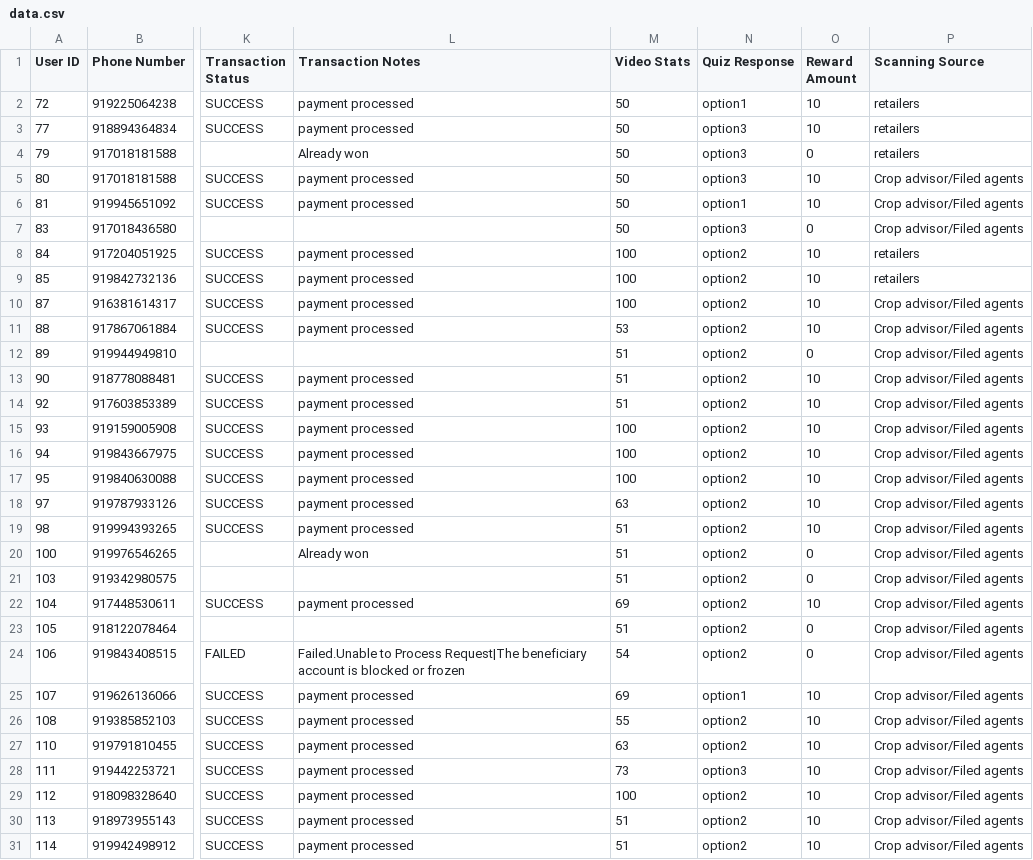
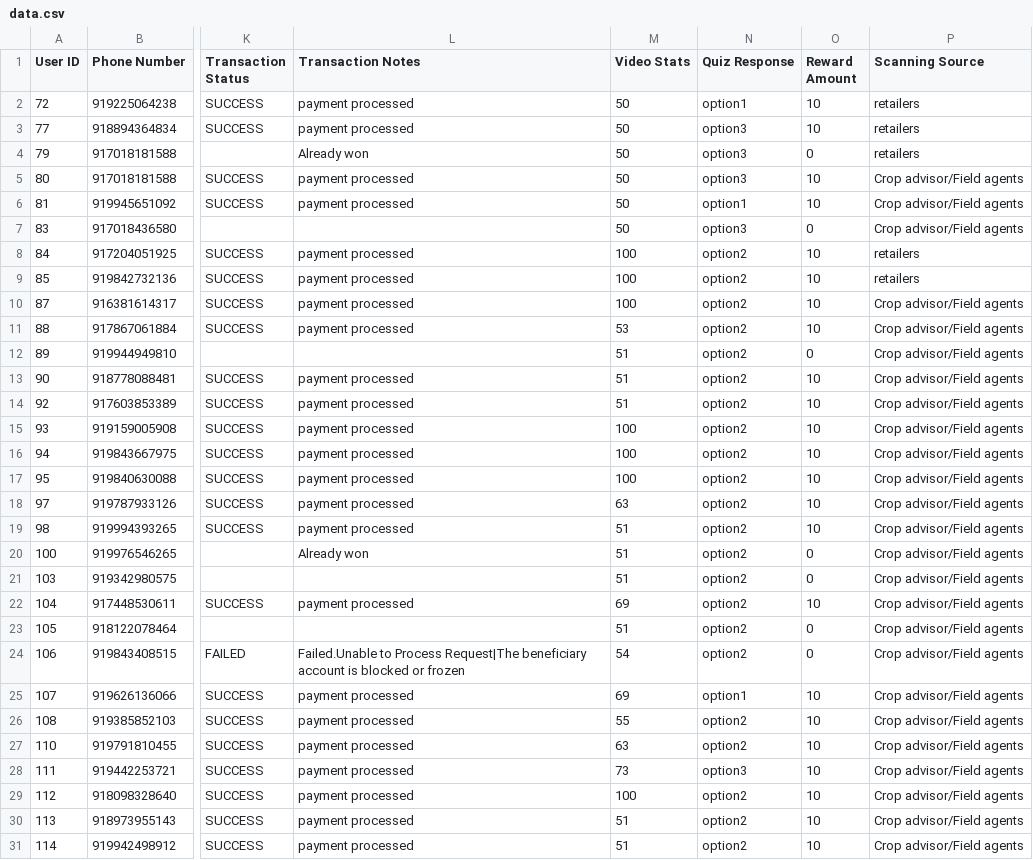
Before and after one commit to dsankush/rdatafetch, a CSV file: data.csv, drawn as a sheet; only a part is shown, gaps mark what is left out; the diff covers the shown part only; the diff names each change by its address in the sheet, - before the commit and + after, or states it on an @@ line.

Commit message:
Sync data.csv with Google Sheets

```diff
--- a/data.csv
+++ b/data.csv
-P5:P7 (Scanning Source): Crop advisor/Filed agents
+P5:P7 (Scanning Source): Crop advisor/Field agents
-P10:P31 (Scanning Source): Crop advisor/Filed agents
+P10:P31 (Scanning Source): Crop advisor/Field agents
```
Also changed, not shown: 148 edited cells elsewhere in this file.
